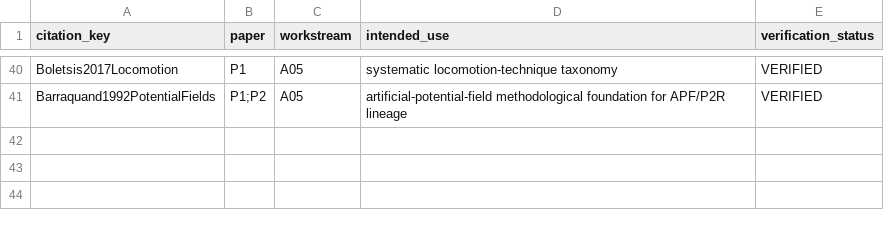
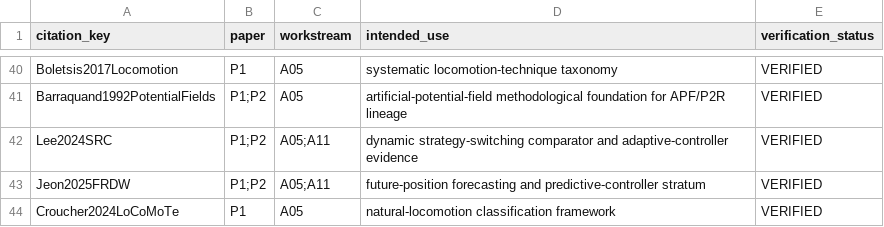
Before and after one commit to Arithmetic-Power-Geometry/Virtual-Reality-Research-Review, a CSV file: paper_writing_register/paper_assets/references/paper_citation_use_ledger.csv, drawn as a sheet; only a part is shown, gaps mark what is left out; the diff names each change by its address in the sheet, - before the commit and + after, or states it on an @@ line.

Commit message:
Paper assets: map SRC F-RDW and LoCoMoTe to manuscript claims

```diff
--- a/paper_writing_register/paper_assets/references/paper_citation_use_ledger.csv
+++ b/paper_writing_register/paper_assets/references/paper_citation_use_ledger.csv
+row 42: Lee2024SRC | P1;P2 | A05;A11 | dynamic strategy-switching comparator and adaptive-controller evidence | VERIFIED
+row 43: Jeon2025FRDW | P1;P2 | A05;A11 | future-position forecasting and predictive-controller stratum | VERIFIED
+row 44: Croucher2024LoCoMoTe | P1 | A05 | natural-locomotion classification framework | VERIFIED
```
